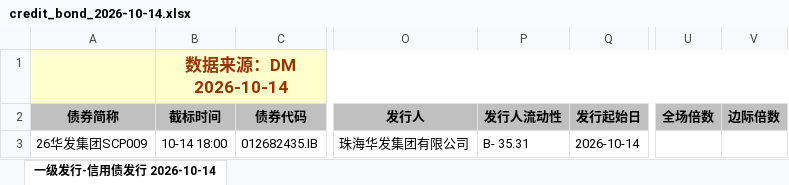
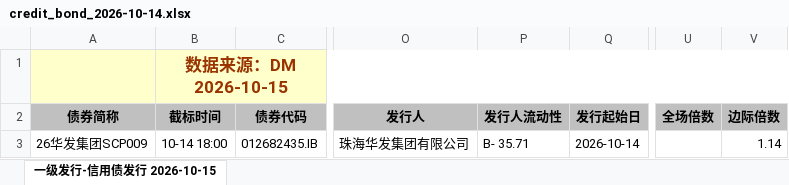
Before and after one commit to geomouse/innodealing-bond-export, an Excel workbook: data/credit_bond_2026-10-14.xlsx, sheet 一级发行-信用债发行 2026-10-15, drawn as a sheet; only a part is shown, gaps mark what is left out; values as stored, in another font and other column widths than the file's, no borders; charts and pictures not drawn; the diff names each change by its address in the sheet, - before the commit and + after, or states it on an @@ line.

```diff
--- a/data/credit_bond_2026-10-14.xlsx (sheet 一级发行-信用债发行 2026-10-15)
+++ b/data/credit_bond_2026-10-14.xlsx (sheet 一级发行-信用债发行 2026-10-15)
-sheet tab: 一级发行-信用债发行 2026-10-14
+sheet tab: 一级发行-信用债发行 2026-10-15
-B1 (截标时间): 数据来源：DM 2026-10-14
+B1 (截标时间): 数据来源：DM 2026-10-15
-P3 (发行人流动性): B- 35.31
+P3 (发行人流动性): B- 35.71
-V3 (边际倍数): (empty)
+V3 (边际倍数): 1.14
```
Also changed, not shown: data/credit_bond_2026-10-13.xlsx, data/credit_bond_all_2026-10-09.xlsx, 11 other files.
